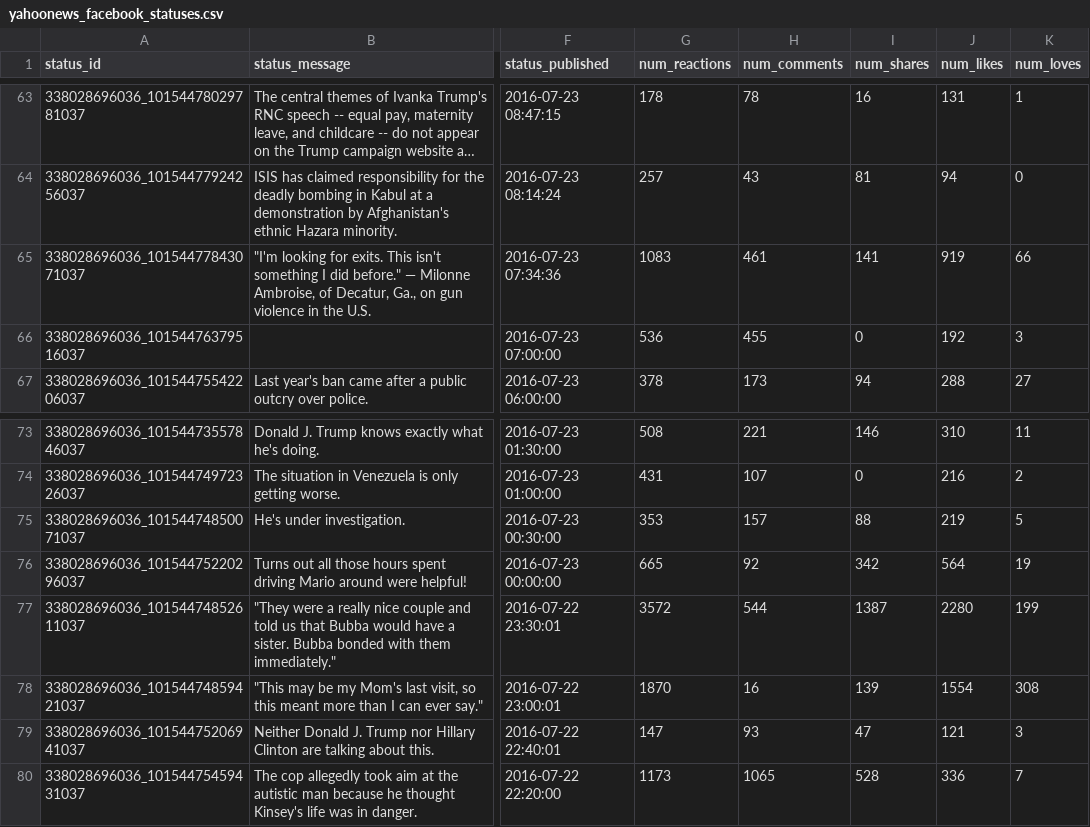
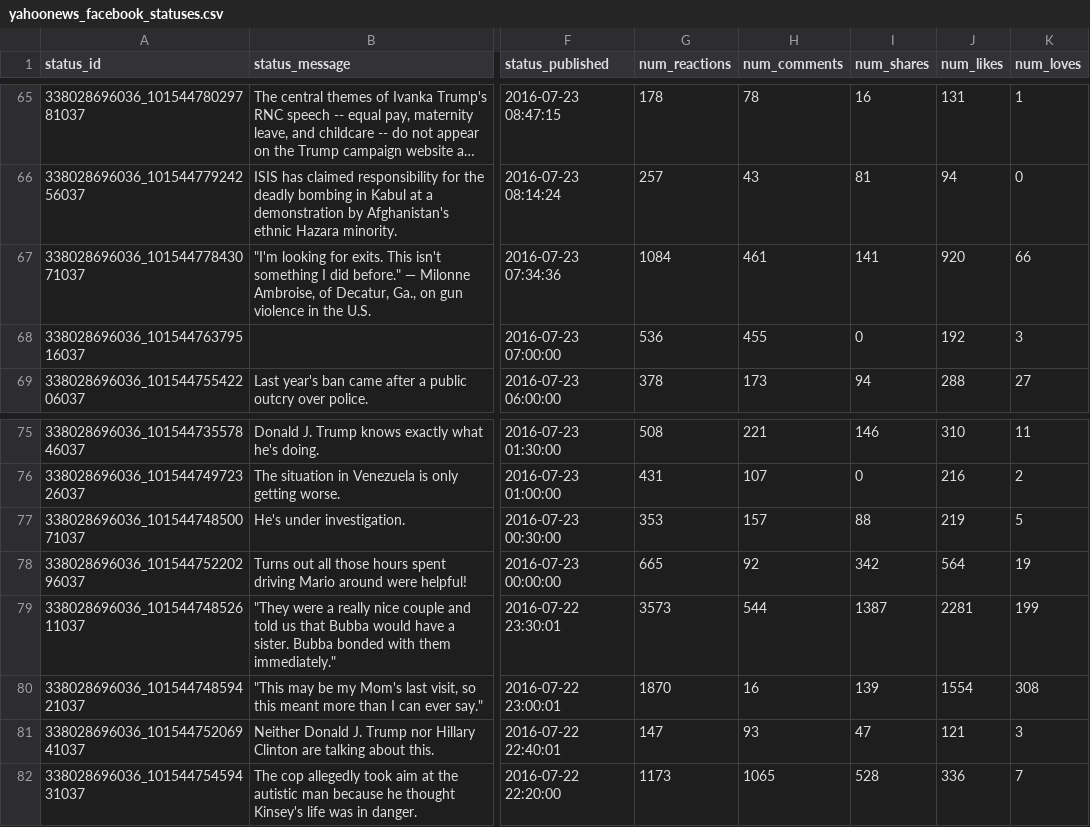
Before and after one commit to n-white/project-T, a CSV file: server/facebookScraper/yahoonews_facebook_statuses.csv, drawn as a sheet; only a part is shown, gaps mark what is left out; long unchanged cells end in …; addresses are those after the commit; the diff covers the shown part only; the diff names each change by its address in the sheet, - before the commit and + after, or states it on an @@ line.

```diff
--- a/server/facebookScraper/yahoonews_facebook_statuses.csv
+++ b/server/facebookScraper/yahoonews_facebook_statuses.csv
-G67 (num_reactions): 1083
+G67 (num_reactions): 1084
-J67 (num_likes): 919
+J67 (num_likes): 920
-G79 (num_reactions): 3572
+G79 (num_reactions): 3573
-J79 (num_likes): 2280
+J79 (num_likes): 2281
```
Also changed, not shown: 2 added rows and 144 edited cells elsewhere in this file, server/facebookScraper/InTouchWeekly_facebook_statuses.csv, server/facebookScraper/TMZ_facebook_statuses.csv, 27 other files.
